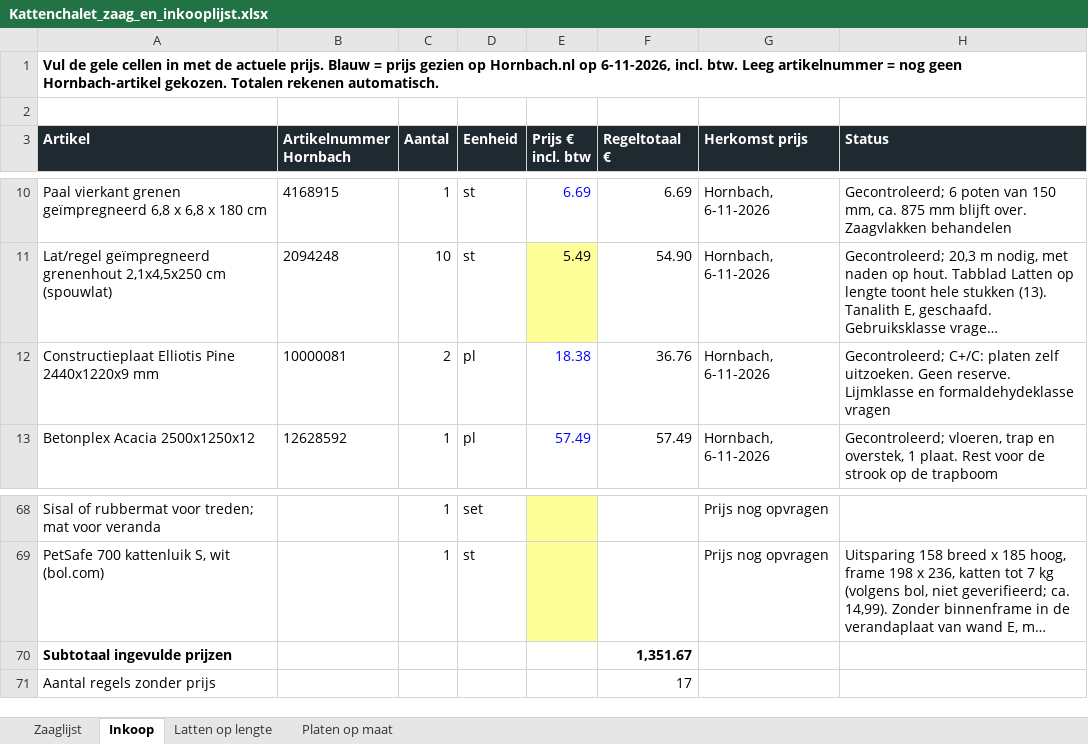
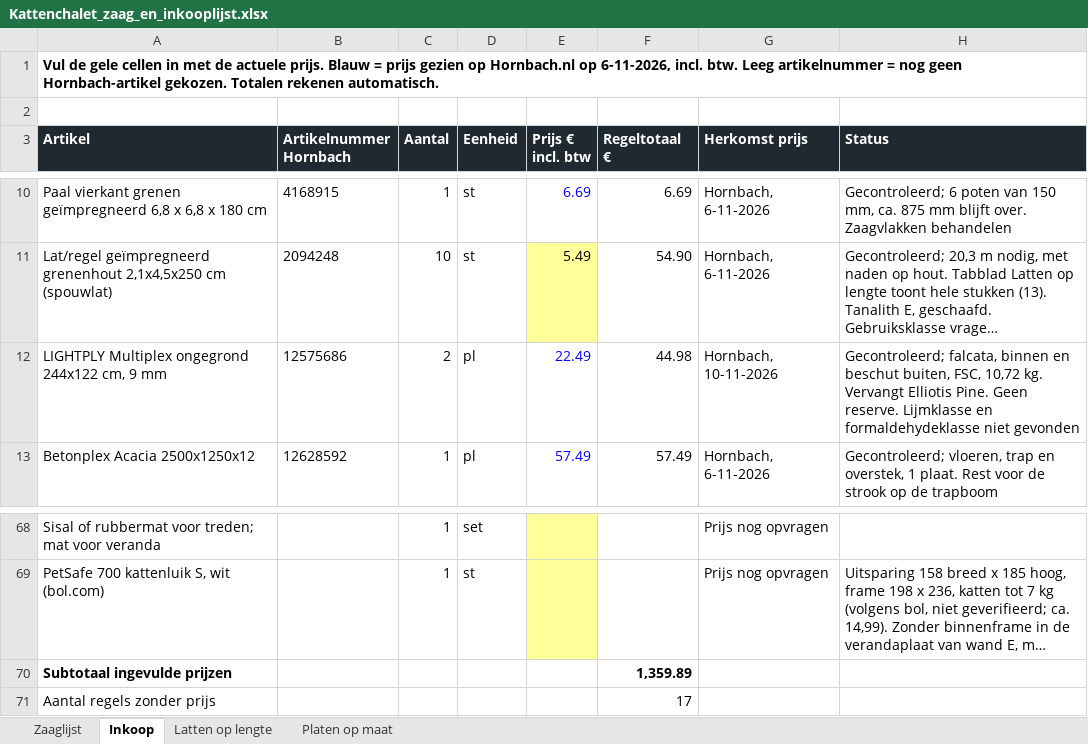
Before and after one commit to jeroenweij/kat, an Excel workbook: bouwplan/Kattenchalet_zaag_en_inkooplijst.xlsx, sheet Inkoop, drawn as a sheet; only a part is shown, gaps mark what is left out; long unchanged cells end in …; values as stored, in another font and other column widths than the file's, no borders; removed rows and columns are numbered as before the commit, all else as after; the diff names each change by its address in the sheet, - before the commit and + after, or states it on an @@ line.

```diff
--- a/bouwplan/Kattenchalet_zaag_en_inkooplijst.xlsx (sheet Inkoop)
+++ b/bouwplan/Kattenchalet_zaag_en_inkooplijst.xlsx (sheet Inkoop)
-row 12: Constructieplaat Elliotis Pine 2440x1220x9 mm | 10000081 | 2 | pl | 18.38 | 36.76 | Hornbach, 6-11-2026 | Gecontroleerd; C+/C: platen zelf uitzoeken. Geen reserve. Lijmklasse en formaldehydeklasse vragen
+row 12: LIGHTPLY Multiplex ongegrond 244x122 cm, 9 mm | 12575686 | 2 | pl | 22.49 | 44.98 | Hornbach, 10-11-2026 | Gecontroleerd; falcata, binnen en beschut buiten, FSC, 10,72 kg. Vervangt Elliotis Pine. Geen reserve. Lijmklasse en formaldehydeklasse niet gevonden
-F70 (Regeltotaal €): 1,351.67
+F70 (Regeltotaal €): 1,359.89
```
Also changed, not shown: sheet Platen op maat, sheet Zaaglijst, 6 other files.
